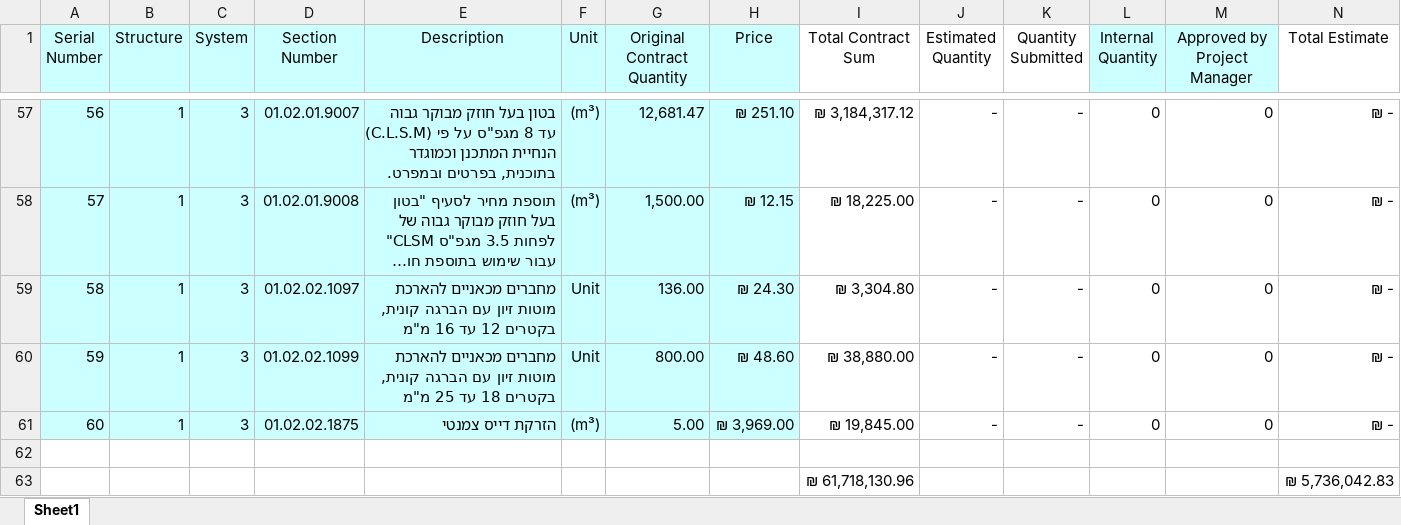
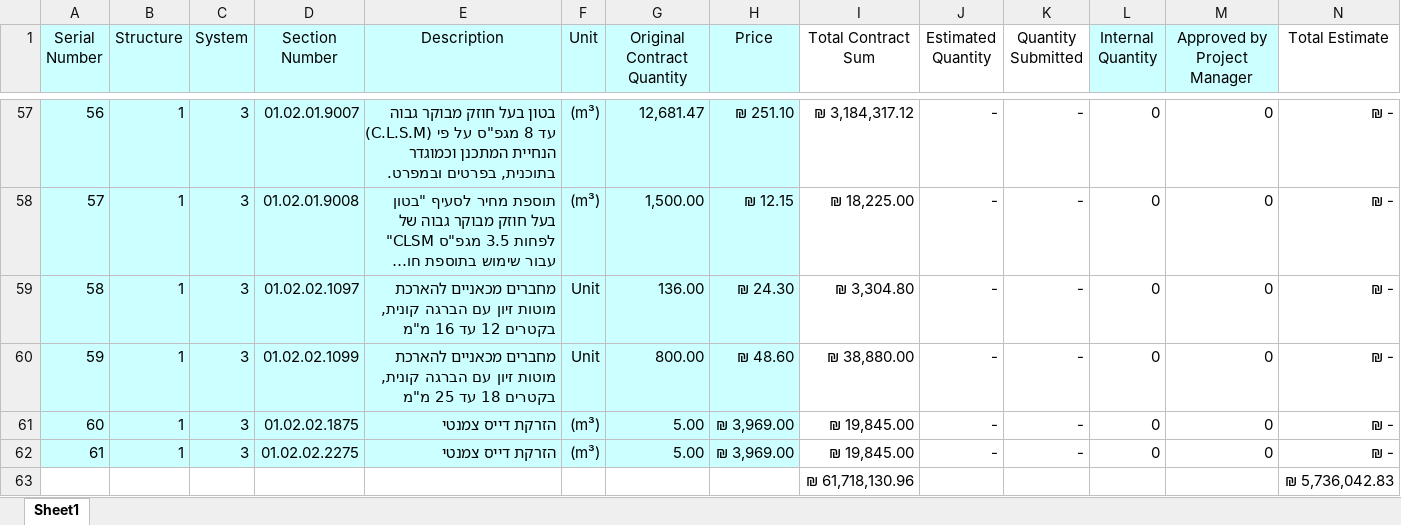
Before and after one commit to baby1194/BOQ_Management, an Excel workbook: BOQ.xlsx, sheet Sheet1, drawn as a sheet; only a part is shown, gaps mark what is left out; long unchanged cells end in …; values as stored, in another font and other column widths than the file's, no borders; rows hold the shown columns only; the diff names each change by its address in the sheet, - before the commit and + after, or states it on an @@ line.

```diff
--- a/BOQ.xlsx (sheet Sheet1)
+++ b/BOQ.xlsx (sheet Sheet1)
-row 62: (empty)
+row 62: 61 | 1 | 3 | 01.02.02.2275 | הזרקת דייס צמנטי | (m³) | 5.00 | ₪ 3,969.00 | ₪ 19,845.00 | - | - | 0 | 0 | ₪ -
-A62:H62 fill: none
+A62:H62 fill: #CCFFFF
```
Also changed, not shown: 1 other file.
